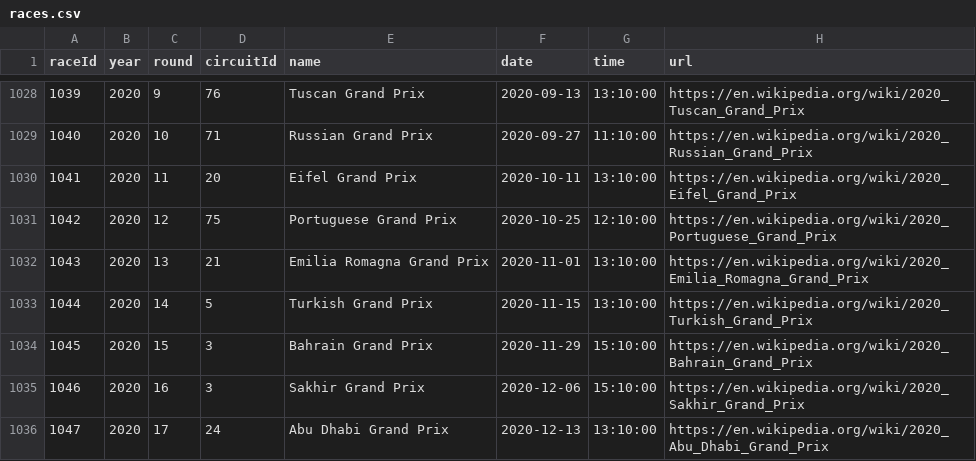
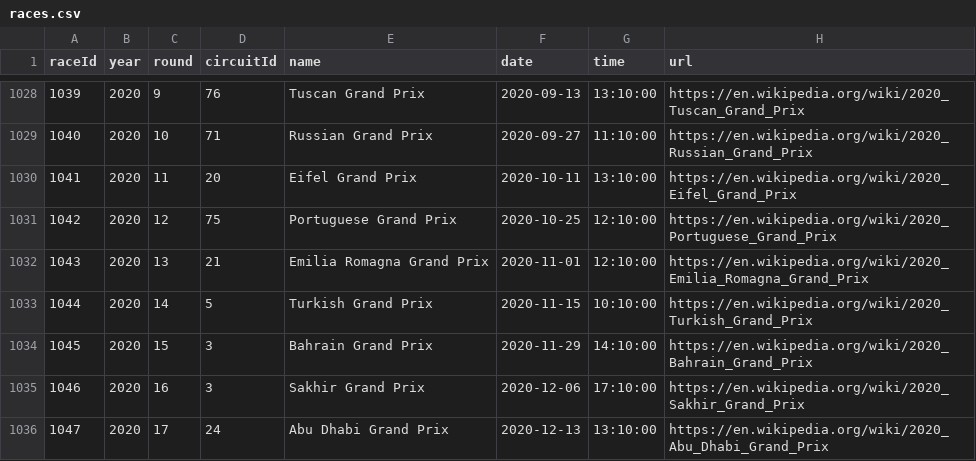
Before and after one commit to MateuszMajak/R_Visual, a CSV file: F1_data/races.csv, drawn as a sheet; only a part is shown, gaps mark what is left out.

```diff
--- a/F1_data/races.csv
+++ b/F1_data/races.csv
@@ -1031,6 +1031,6 @@ raceId,year,round,circuitId,name,date,time,url
 1042,2020,12,75,"Portuguese Grand Prix","2020-10-25","12:10:00","https://en.wikipedia.org/wiki/2020_Portuguese_Grand_Prix"
-1043,2020,13,21,"Emilia Romagna Grand Prix","2020-11-01","13:10:00","https://en.wikipedia.org/wiki/2020_Emilia_Romagna_Grand_Prix"
-1044,2020,14,5,"Turkish Grand Prix","2020-11-15","13:10:00","https://en.wikipedia.org/wiki/2020_Turkish_Grand_Prix"
-1045,2020,15,3,"Bahrain Grand Prix","2020-11-29","15:10:00","https://en.wikipedia.org/wiki/2020_Bahrain_Grand_Prix"
-1046,2020,16,3,"Sakhir Grand Prix","2020-12-06","15:10:00","https://en.wikipedia.org/wiki/2020_Sakhir_Grand_Prix"
+1043,2020,13,21,"Emilia Romagna Grand Prix","2020-11-01","12:10:00","https://en.wikipedia.org/wiki/2020_Emilia_Romagna_Grand_Prix"
+1044,2020,14,5,"Turkish Grand Prix","2020-11-15","10:10:00","https://en.wikipedia.org/wiki/2020_Turkish_Grand_Prix"
+1045,2020,15,3,"Bahrain Grand Prix","2020-11-29","14:10:00","https://en.wikipedia.org/wiki/2020_Bahrain_Grand_Prix"
+1046,2020,16,3,"Sakhir Grand Prix","2020-12-06","17:10:00","https://en.wikipedia.org/wiki/2020_Sakhir_Grand_Prix"
 1047,2020,17,24,"Abu Dhabi Grand Prix","2020-12-13","13:10:00","https://en.wikipedia.org/wiki/2020_Abu_Dhabi_Grand_Prix"
```
Also changed, not shown: F1_data/constructor_results.csv, F1_data/constructor_standings.csv, 6 other files.
